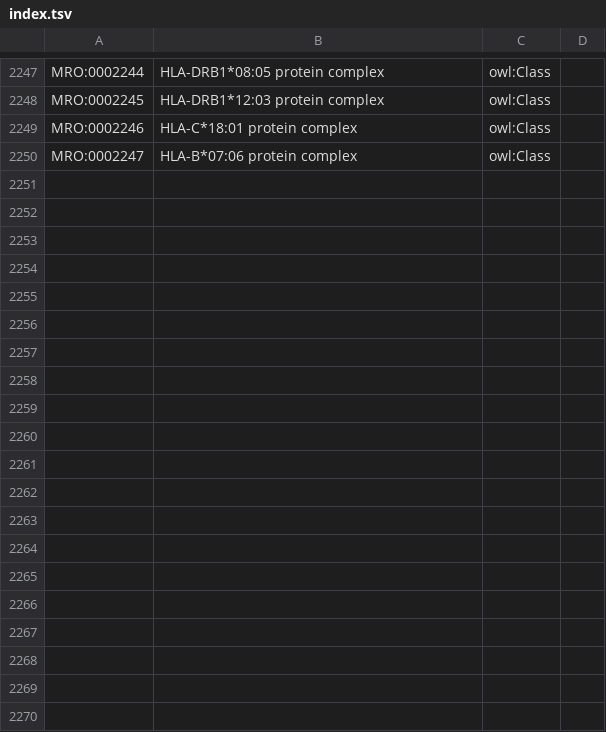
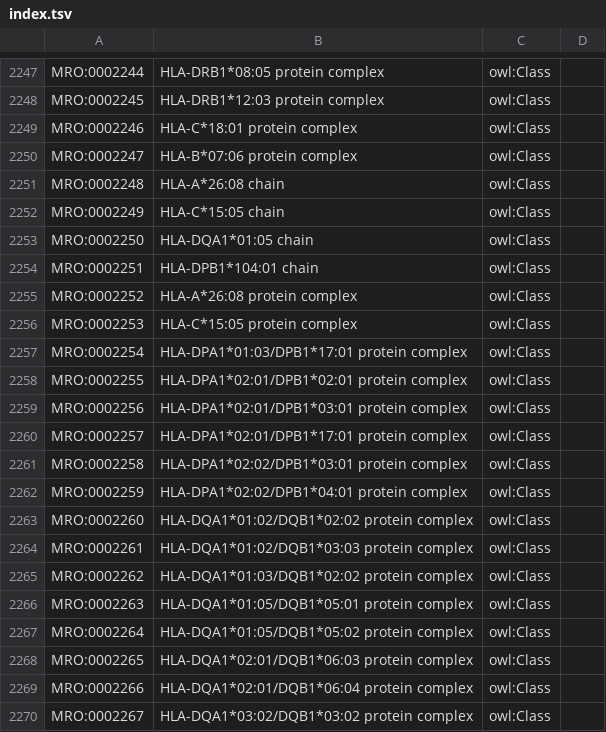
Before and after one commit to IEDB/MRO, a TSV file: index.tsv, drawn as a sheet; only a part is shown, gaps mark what is left out; the diff covers the shown part only.

```diff
--- a/index.tsv
+++ b/index.tsv
@@ -2250 +2250,21 @@ MRO:0002246	HLA-C*18:01 protein complex	owl:Class
 MRO:0002247	HLA-B*07:06 protein complex	owl:Class	
+MRO:0002248	HLA-A*26:08 chain	owl:Class	
+MRO:0002249	HLA-C*15:05 chain	owl:Class	
+MRO:0002250	HLA-DQA1*01:05 chain	owl:Class	
+MRO:0002251	HLA-DPB1*104:01 chain	owl:Class	
+MRO:0002252	HLA-A*26:08 protein complex	owl:Class	
+MRO:0002253	HLA-C*15:05 protein complex	owl:Class	
+MRO:0002254	HLA-DPA1*01:03/DPB1*17:01 protein complex	owl:Class	
+MRO:0002255	HLA-DPA1*02:01/DPB1*02:01 protein complex	owl:Class	
+MRO:0002256	HLA-DPA1*02:01/DPB1*03:01 protein complex	owl:Class	
+MRO:0002257	HLA-DPA1*02:01/DPB1*17:01 protein complex	owl:Class	
+MRO:0002258	HLA-DPA1*02:02/DPB1*03:01 protein complex	owl:Class	
+MRO:0002259	HLA-DPA1*02:02/DPB1*04:01 protein complex	owl:Class	
+MRO:0002260	HLA-DQA1*01:02/DQB1*02:02 protein complex	owl:Class	
+MRO:0002261	HLA-DQA1*01:02/DQB1*03:03 protein complex	owl:Class	
+MRO:0002262	HLA-DQA1*01:03/DQB1*02:02 protein complex	owl:Class	
+MRO:0002263	HLA-DQA1*01:05/DQB1*05:01 protein complex	owl:Class	
+MRO:0002264	HLA-DQA1*01:05/DQB1*05:02 protein complex	owl:Class	
+MRO:0002265	HLA-DQA1*02:01/DQB1*06:03 protein complex	owl:Class	
+MRO:0002266	HLA-DQA1*02:01/DQB1*06:04 protein complex	owl:Class	
+MRO:0002267	HLA-DQA1*03:02/DQB1*03:02 protein complex	owl:Class	
```
Also changed, not shown: 13 added rows elsewhere in this file, iedb/ALLELE_FINDER_SEARCH.csv, iedb/ALLELE_FINDER_TREE.csv, 8 other files.
